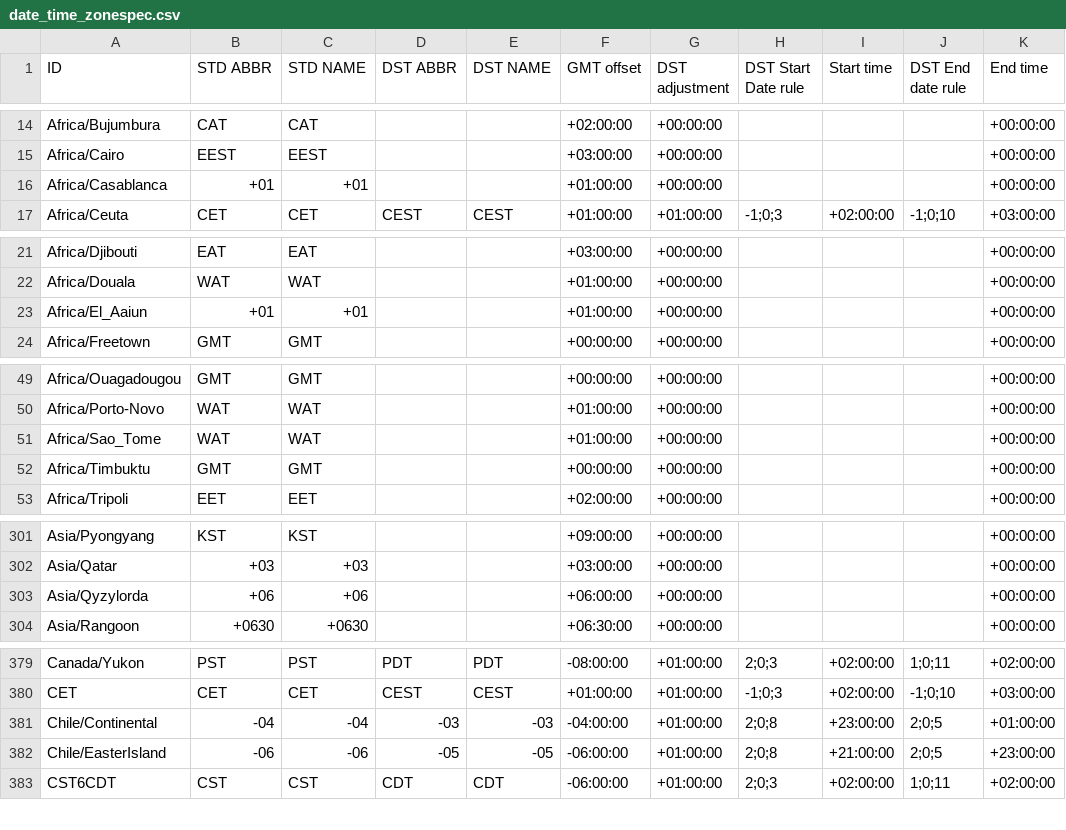
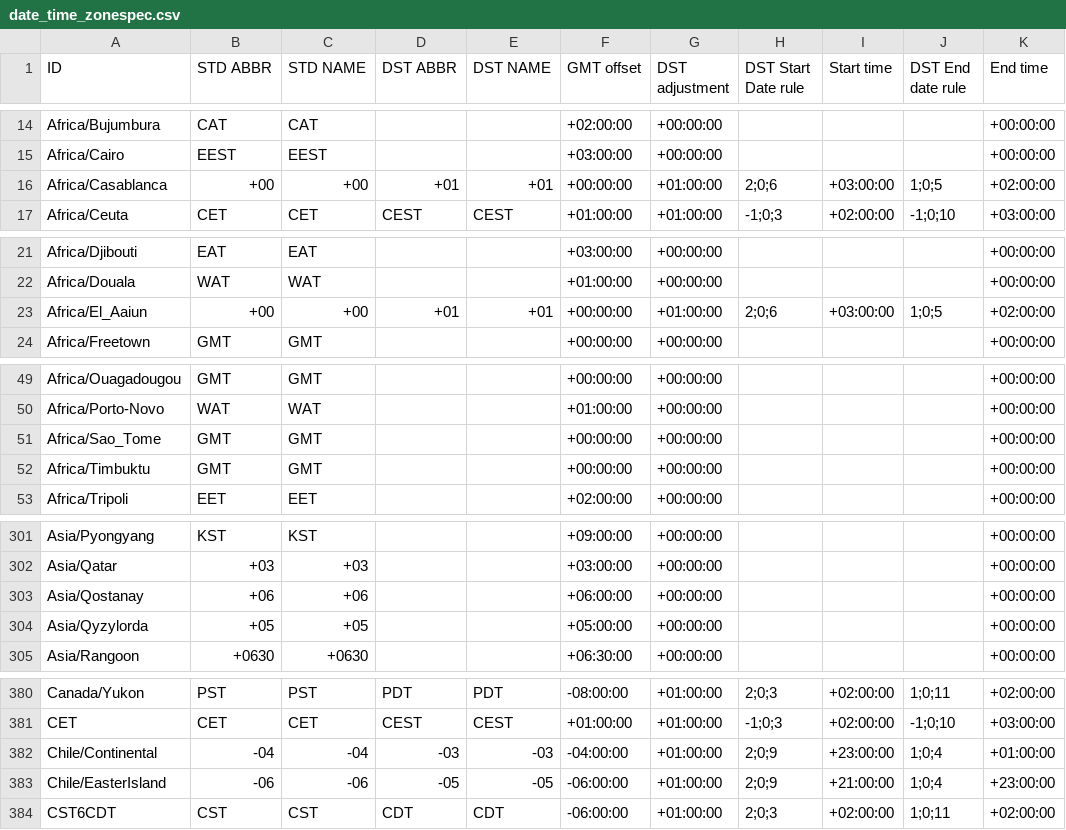
Before and after one commit to fmidev/smartmet-timezones, a CSV file: share/date_time_zonespec.csv, drawn as a sheet; only a part is shown, gaps mark what is left out; the diff covers the shown part only.

```diff
--- a/share/date_time_zonespec.csv
+++ b/share/date_time_zonespec.csv
@@ -15,3 +15,3 @@
 "Africa/Cairo","EEST","EEST","","","+03:00:00","+00:00:00","","","","+00:00:00"
-"Africa/Casablanca","+01","+01","","","+01:00:00","+00:00:00","","","","+00:00:00"
+"Africa/Casablanca","+00","+00","+01","+01","+00:00:00","+01:00:00","2;0;6","+03:00:00","1;0;5","+02:00:00"
 "Africa/Ceuta","CET","CET","CEST","CEST","+01:00:00","+01:00:00","-1;0;3","+02:00:00","-1;0;10","+03:00:00"
@@ -22,3 +22,3 @@
 "Africa/Douala","WAT","WAT","","","+01:00:00","+00:00:00","","","","+00:00:00"
-"Africa/El_Aaiun","+01","+01","","","+01:00:00","+00:00:00","","","","+00:00:00"
+"Africa/El_Aaiun","+00","+00","+01","+01","+00:00:00","+01:00:00","2;0;6","+03:00:00","1;0;5","+02:00:00"
 "Africa/Freetown","GMT","GMT","","","+00:00:00","+00:00:00","","","","+00:00:00"
@@ -50,3 +50,3 @@
 "Africa/Porto-Novo","WAT","WAT","","","+01:00:00","+00:00:00","","","","+00:00:00"
-"Africa/Sao_Tome","WAT","WAT","","","+01:00:00","+00:00:00","","","","+00:00:00"
+"Africa/Sao_Tome","GMT","GMT","","","+00:00:00","+00:00:00","","","","+00:00:00"
 "Africa/Timbuktu","GMT","GMT","","","+00:00:00","+00:00:00","","","","+00:00:00"
@@ -302,3 +302,4 @@
 "Asia/Qatar","+03","+03","","","+03:00:00","+00:00:00","","","","+00:00:00"
-"Asia/Qyzylorda","+06","+06","","","+06:00:00","+00:00:00","","","","+00:00:00"
+"Asia/Qostanay","+06","+06","","","+06:00:00","+00:00:00","","","","+00:00:00"
+"Asia/Qyzylorda","+05","+05","","","+05:00:00","+00:00:00","","","","+00:00:00"
 "Asia/Rangoon","+0630","+0630","","","+06:30:00","+00:00:00","","","","+00:00:00"
@@ -380,4 +381,4 @@
 "CET","CET","CET","CEST","CEST","+01:00:00","+01:00:00","-1;0;3","+02:00:00","-1;0;10","+03:00:00"
-"Chile/Continental","-04","-04","-03","-03","-04:00:00","+01:00:00","2;0;8","+23:00:00","2;0;5","+01:00:00"
-"Chile/EasterIsland","-06","-06","-05","-05","-06:00:00","+01:00:00","2;0;8","+21:00:00","2;0;5","+23:00:00"
+"Chile/Continental","-04","-04","-03","-03","-04:00:00","+01:00:00","2;0;9","+23:00:00","1;0;4","+01:00:00"
+"Chile/EasterIsland","-06","-06","-05","-05","-06:00:00","+01:00:00","2;0;9","+21:00:00","1;0;4","+23:00:00"
 "CST6CDT","CST","CST","CDT","CDT","-06:00:00","+01:00:00","2;0;3","+02:00:00","1;0;11","+02:00:00"
```
Also changed, not shown: 8 edited cells elsewhere in this file, 1 other file.
